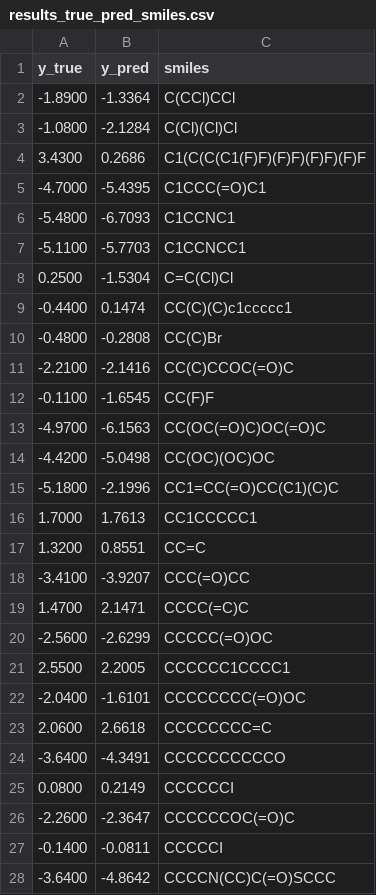
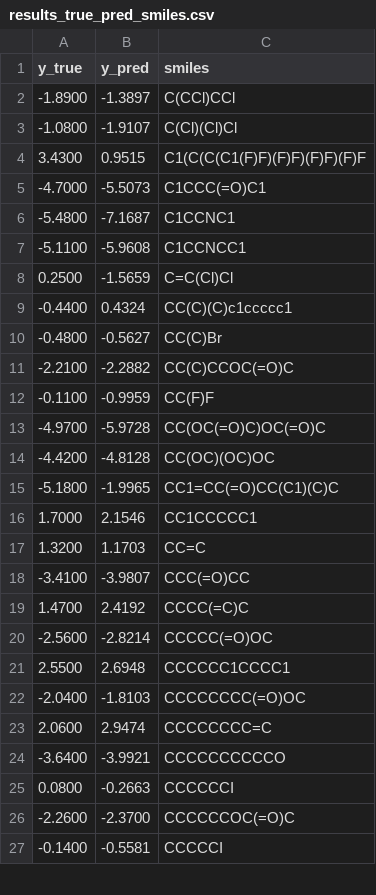
Before and after one commit to rshampa/GNN3Dihed, a CSV file: train/regression/freesolv/models/results_true_pred_smiles.csv, drawn as a sheet; only a part is shown; the diff covers the shown part only.

Commit message:
regression dataset freesolv molrep and train scripts updated
regression dataset freesolv molrep and train scripts updated

```diff
--- a/train/regression/freesolv/models/results_true_pred_smiles.csv
+++ b/train/regression/freesolv/models/results_true_pred_smiles.csv
@@ -1,28 +1,27 @@
 y_true,y_pred,smiles
--1.8900,-1.3364,C(CCl)CCl
--1.0800,-2.1284,C(Cl)(Cl)Cl
-3.4300,0.2686,C1(C(C(C1(F)F)(F)F)(F)F)(F)F
--4.7000,-5.4395,C1CCC(=O)C1
--5.4800,-6.7093,C1CCNC1
--5.1100,-5.7703,C1CCNCC1
-0.2500,-1.5304,C=C(Cl)Cl
--0.4400,0.1474,CC(C)(C)c1ccccc1
--0.4800,-0.2808,CC(C)Br
--2.2100,-2.1416,CC(C)CCOC(=O)C
--0.1100,-1.6545,CC(F)F
--4.9700,-6.1563,CC(OC(=O)C)OC(=O)C
--4.4200,-5.0498,CC(OC)(OC)OC
--5.1800,-2.1996,CC1=CC(=O)CC(C1)(C)C
-1.7000,1.7613,CC1CCCCC1
-1.3200,0.8551,CC=C
--3.4100,-3.9207,CCC(=O)CC
-1.4700,2.1471,CCCC(=C)C
--2.5600,-2.6299,CCCCC(=O)OC
-2.5500,2.2005,CCCCCC1CCCC1
--2.0400,-1.6101,CCCCCCCC(=O)OC
-2.0600,2.6618,CCCCCCCC=C
--3.6400,-4.3491,CCCCCCCCCCO
-0.0800,0.2149,CCCCCCI
--2.2600,-2.3647,CCCCCCOC(=O)C
--0.1400,-0.0811,CCCCCI
--3.6400,-4.8642,CCCCN(CC)C(=O)SCCC
+-1.8900,-1.3897,C(CCl)CCl
+-1.0800,-1.9107,C(Cl)(Cl)Cl
+3.4300,0.9515,C1(C(C(C1(F)F)(F)F)(F)F)(F)F
+-4.7000,-5.5073,C1CCC(=O)C1
+-5.4800,-7.1687,C1CCNC1
+-5.1100,-5.9608,C1CCNCC1
+0.2500,-1.5659,C=C(Cl)Cl
+-0.4400,0.4324,CC(C)(C)c1ccccc1
+-0.4800,-0.5627,CC(C)Br
+-2.2100,-2.2882,CC(C)CCOC(=O)C
+-0.1100,-0.9959,CC(F)F
+-4.9700,-5.9728,CC(OC(=O)C)OC(=O)C
+-4.4200,-4.8128,CC(OC)(OC)OC
+-5.1800,-1.9965,CC1=CC(=O)CC(C1)(C)C
+1.7000,2.1546,CC1CCCCC1
+1.3200,1.1703,CC=C
+-3.4100,-3.9807,CCC(=O)CC
+1.4700,2.4192,CCCC(=C)C
+-2.5600,-2.8214,CCCCC(=O)OC
+2.5500,2.6948,CCCCCC1CCCC1
+-2.0400,-1.8103,CCCCCCCC(=O)OC
+2.0600,2.9474,CCCCCCCC=C
+-3.6400,-3.9921,CCCCCCCCCCO
+0.0800,-0.2663,CCCCCCI
+-2.2600,-2.3700,CCCCCCOC(=O)C
+-0.1400,-0.5581,CCCCCI
```
Also changed, not shown: 38 edited cells elsewhere in this file, 16 other files.
